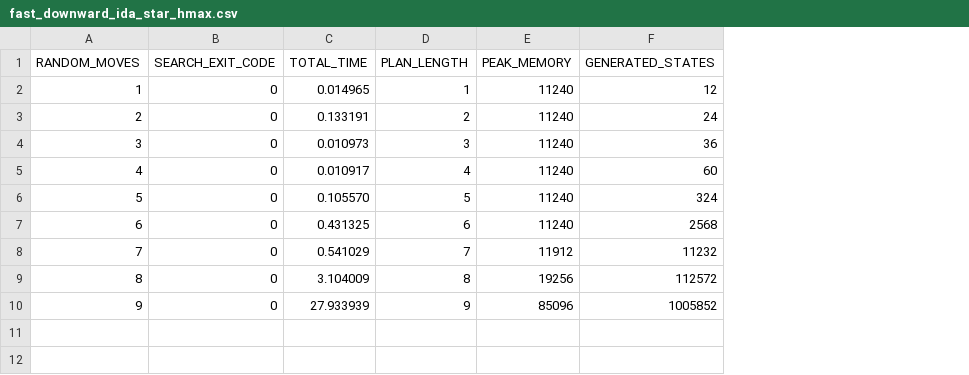
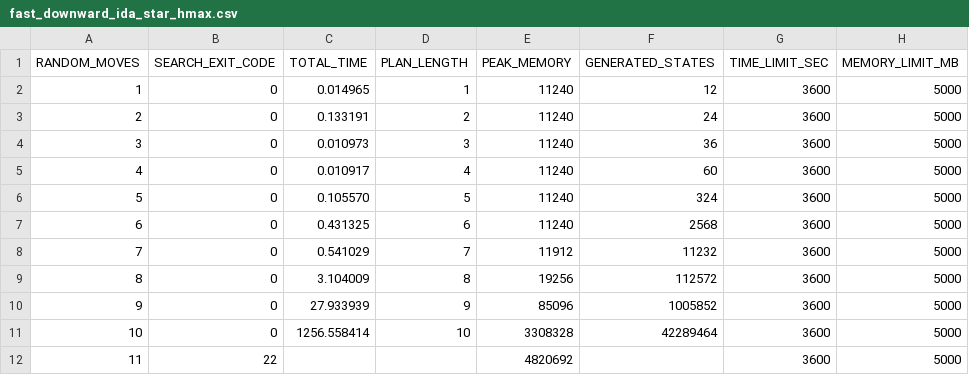
Before and after one commit to simonescaccia/Rubiks-Cube-planners-comparison, a CSV file: results/fast_downward_ida_star_hmax.csv, drawn as a sheet; the diff names each change by its address in the sheet, - before the commit and + after, or states it on an @@ line.

```diff
--- a/results/fast_downward_ida_star_hmax.csv
+++ b/results/fast_downward_ida_star_hmax.csv
+column G (TIME_LIMIT_SEC), rows 2-10: all 3600
+column H (MEMORY_LIMIT_MB), rows 2-10: all 5000
+row 11: 10 | 0 | 1256.558414 | 10 | 3308328 | 42289464 | 3600 | 5000
+row 12: 11 | 22 |  |  | 4820692 |  | 3600 | 5000
```
Also changed, not shown: results/fast_downward_ida_star_add.csv, results/fast_downward_ida_star_ff.csv, 6 other files.
